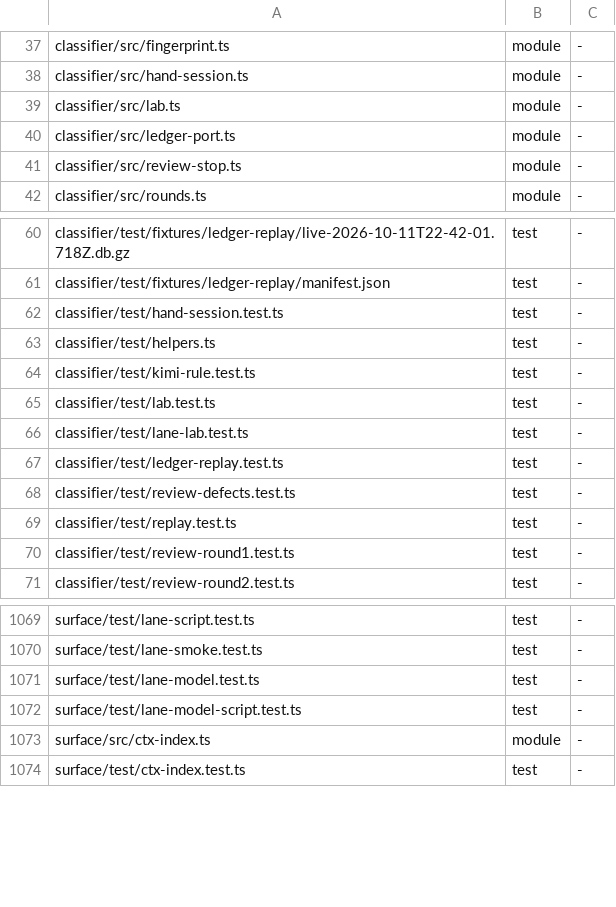
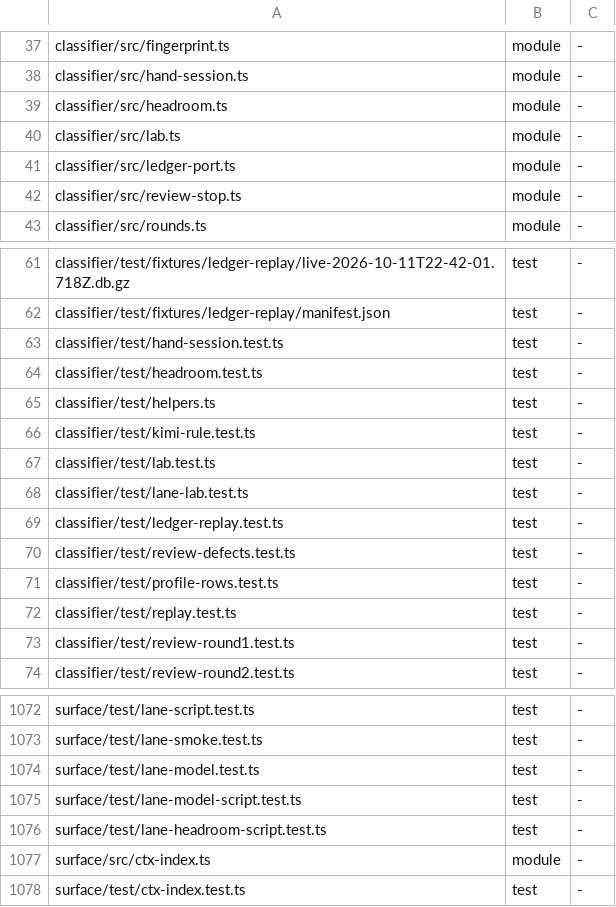
Before and after one commit to loadedsith/agent-system-2.0, a TSV file: install/manifest.tsv, drawn as a sheet; only a part is shown, gaps mark what is left out; the diff names each change by its address in the sheet, - before the commit and + after, or states it on an @@ line.

Commit message:
install manifest: rows for headroom.ts and the new tests

```diff
--- a/install/manifest.tsv
+++ b/install/manifest.tsv
+row 39: classifier/src/headroom.ts | module | -
+row 64: classifier/test/headroom.test.ts | test | -
+row 71: classifier/test/profile-rows.test.ts | test | -
+row 1076: surface/test/lane-headroom-script.test.ts | test | -
```
